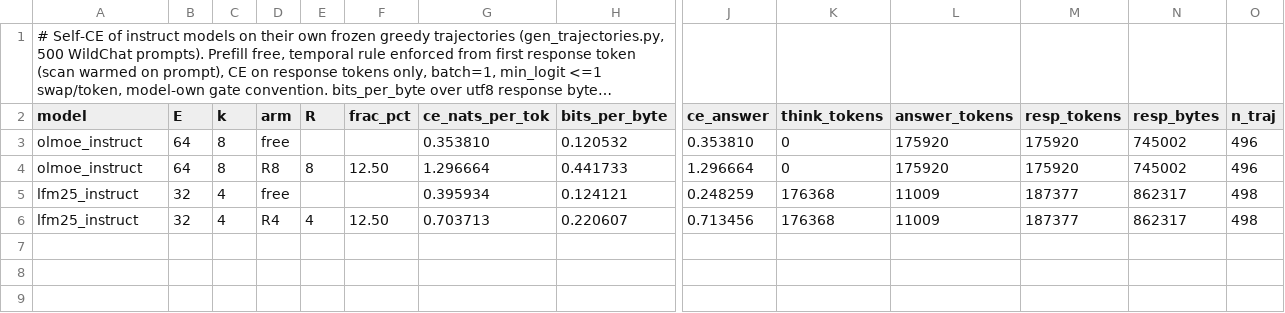
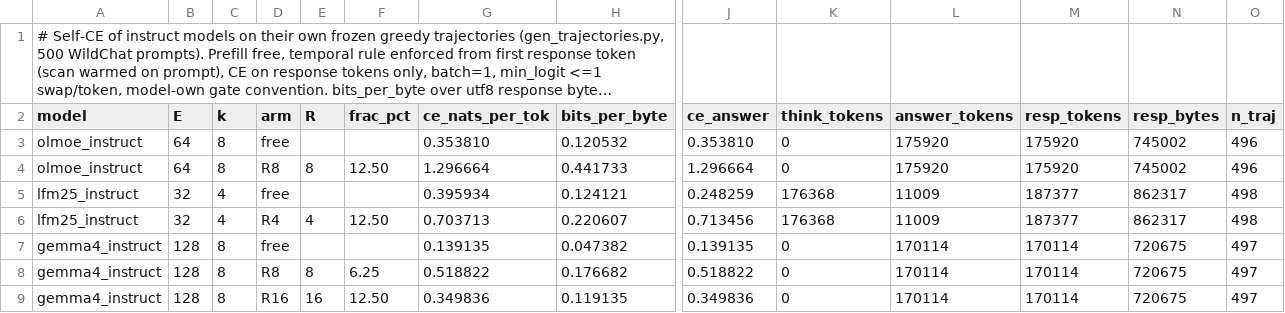
Before and after one commit to ncylich/temporal-moe, a CSV file: results/ablations/instruct_selfce.csv, drawn as a sheet; only a part is shown, gaps mark what is left out; long unchanged cells end in …; rows hold the shown columns only; the diff names each change by its address in the sheet, - before the commit and + after, or states it on an @@ line.

Commit message:
Instruct self-CE: gemma4-it cells (free 0.139, R8 0.519, R16 0.350)

```diff
--- a/results/ablations/instruct_selfce.csv
+++ b/results/ablations/instruct_selfce.csv
+row 7: gemma4_instruct | 128 | 8 | free |  |  | 0.139135 | 0.047382 | 0.139135 | 0 | 170114 | 170114 | 720675 | 497
+row 8: gemma4_instruct | 128 | 8 | R8 | 8 | 6.25 | 0.518822 | 0.176682 | 0.518822 | 0 | 170114 | 170114 | 720675 | 497
+row 9: gemma4_instruct | 128 | 8 | R16 | 16 | 12.50 | 0.349836 | 0.119135 | 0.349836 | 0 | 170114 | 170114 | 720675 | 497
```
